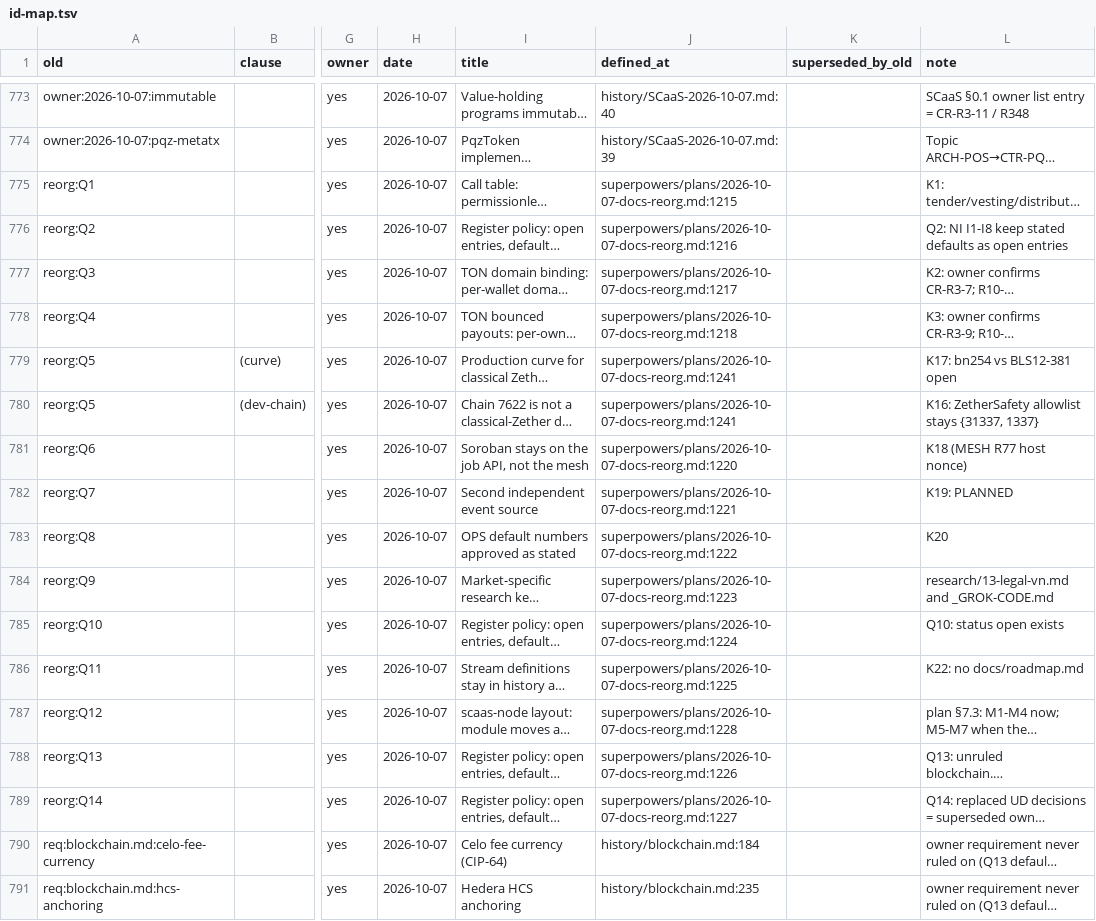
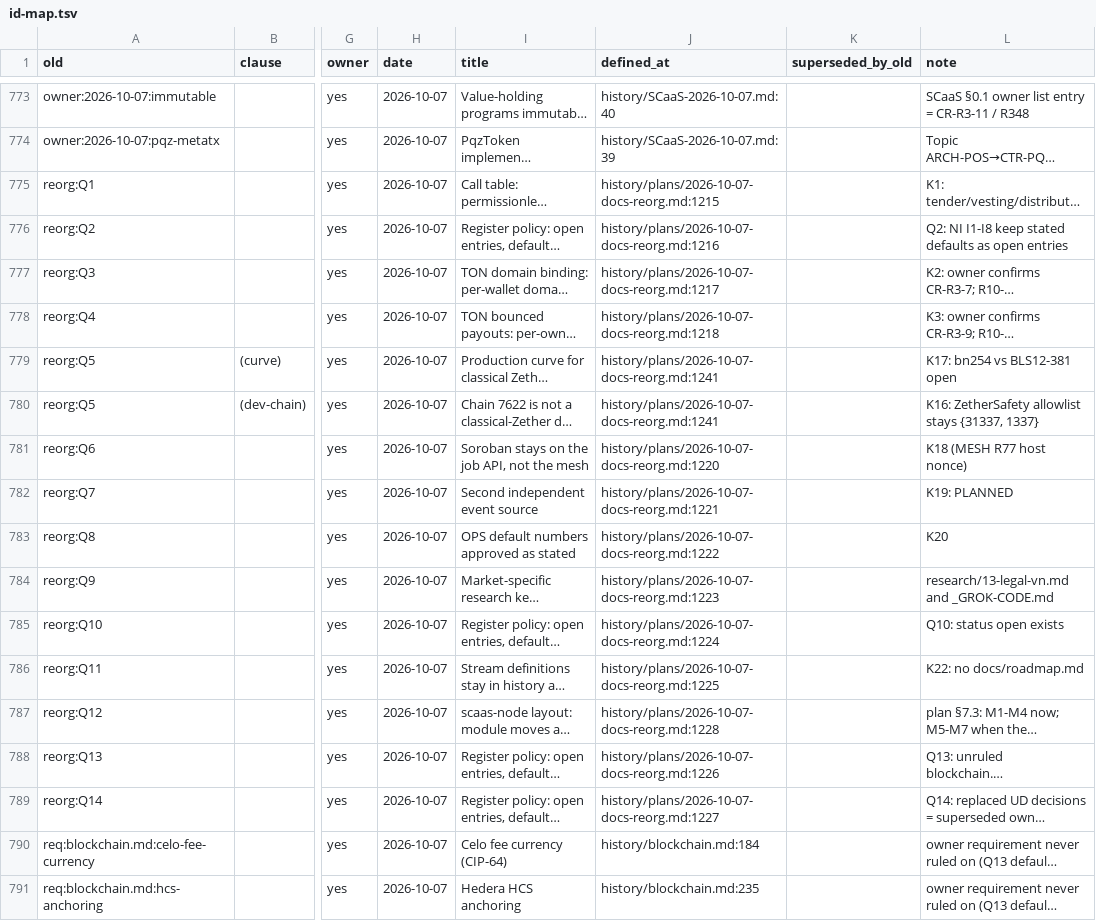
Before and after one commit to dinhduongha/scaas, a TSV file: docs/history/reorg/id-map.tsv, drawn as a sheet; only a part is shown, gaps mark what is left out; long unchanged cells end in …; the diff names each change by its address in the sheet, - before the commit and + after, or states it on an @@ line.

```diff
--- a/docs/history/reorg/id-map.tsv
+++ b/docs/history/reorg/id-map.tsv
-J775 (defined_at): superpowers/plans/2026-10-07-docs-reorg.md:1215
+J775 (defined_at): history/plans/2026-10-07-docs-reorg.md:1215
-J776 (defined_at): superpowers/plans/2026-10-07-docs-reorg.md:1216
+J776 (defined_at): history/plans/2026-10-07-docs-reorg.md:1216
-J777 (defined_at): superpowers/plans/2026-10-07-docs-reorg.md:1217
+J777 (defined_at): history/plans/2026-10-07-docs-reorg.md:1217
-J778 (defined_at): superpowers/plans/2026-10-07-docs-reorg.md:1218
+J778 (defined_at): history/plans/2026-10-07-docs-reorg.md:1218
-J779:J780 (defined_at): superpowers/plans/2026-10-07-docs-reorg.md:1241
+J779:J780 (defined_at): history/plans/2026-10-07-docs-reorg.md:1241
-J781 (defined_at): superpowers/plans/2026-10-07-docs-reorg.md:1220
+J781 (defined_at): history/plans/2026-10-07-docs-reorg.md:1220
-J782 (defined_at): superpowers/plans/2026-10-07-docs-reorg.md:1221
+J782 (defined_at): history/plans/2026-10-07-docs-reorg.md:1221
-J783 (defined_at): superpowers/plans/2026-10-07-docs-reorg.md:1222
+J783 (defined_at): history/plans/2026-10-07-docs-reorg.md:1222
-J784 (defined_at): superpowers/plans/2026-10-07-docs-reorg.md:1223
+J784 (defined_at): history/plans/2026-10-07-docs-reorg.md:1223
-J785 (defined_at): superpowers/plans/2026-10-07-docs-reorg.md:1224
+J785 (defined_at): history/plans/2026-10-07-docs-reorg.md:1224
-J786 (defined_at): superpowers/plans/2026-10-07-docs-reorg.md:1225
+J786 (defined_at): history/plans/2026-10-07-docs-reorg.md:1225
-J787 (defined_at): superpowers/plans/2026-10-07-docs-reorg.md:1228
+J787 (defined_at): history/plans/2026-10-07-docs-reorg.md:1228
-J788 (defined_at): superpowers/plans/2026-10-07-docs-reorg.md:1226
+J788 (defined_at): history/plans/2026-10-07-docs-reorg.md:1226
-J789 (defined_at): superpowers/plans/2026-10-07-docs-reorg.md:1227
+J789 (defined_at): history/plans/2026-10-07-docs-reorg.md:1227
```
Also changed, not shown: 28 other files.
